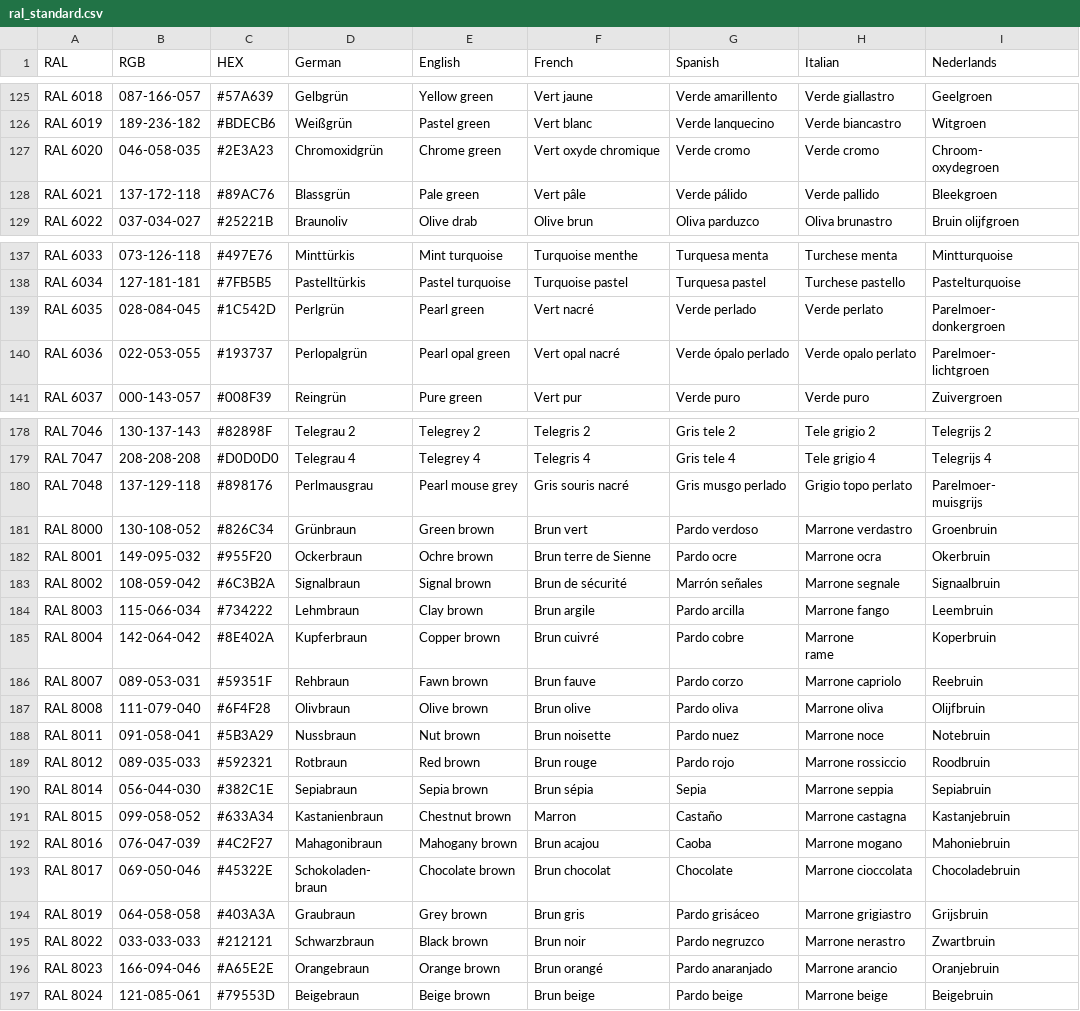
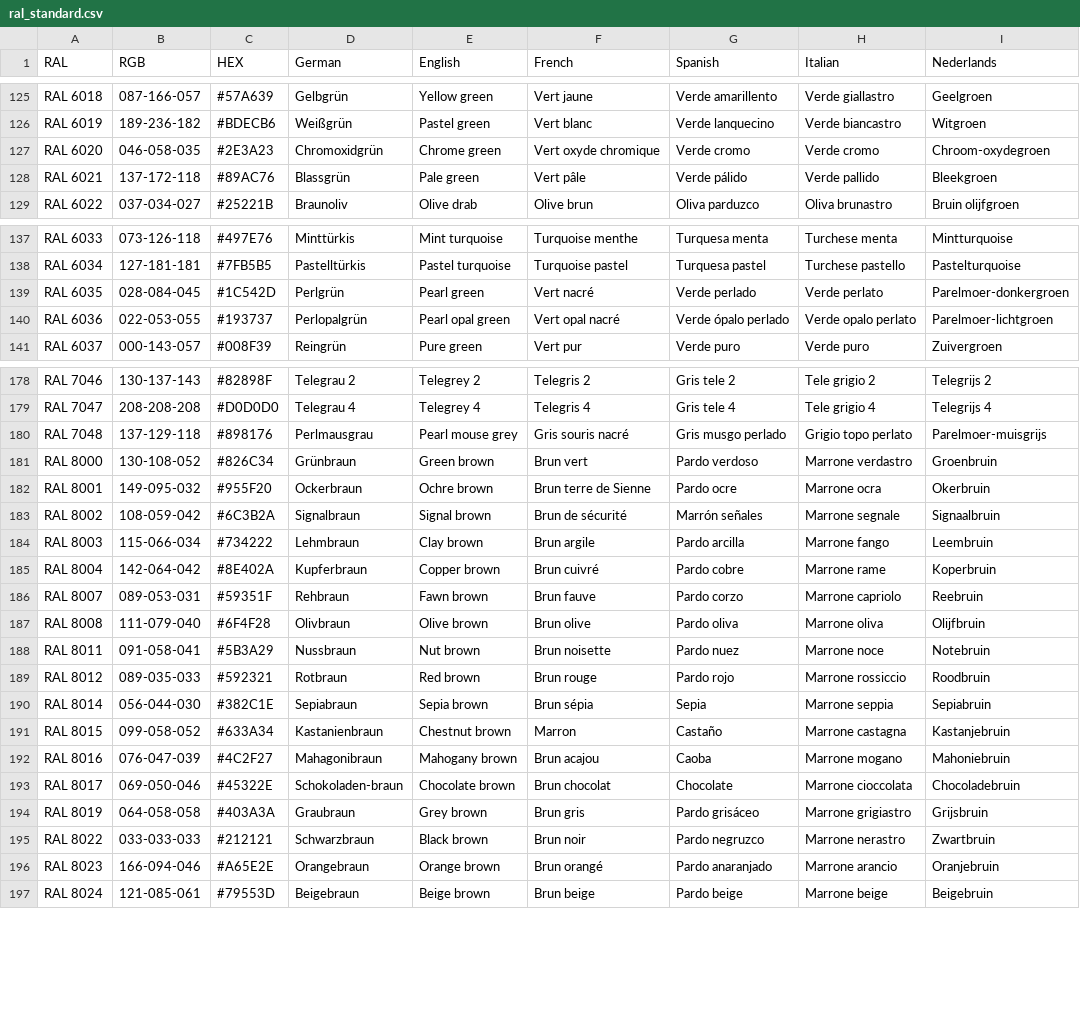
Before and after one commit to JohannesVoigt/ral-color-converter, a CSV file: ral_standard.csv, drawn as a sheet; only a part is shown, gaps mark what is left out; the diff covers the shown part only.

```diff
--- a/ral_standard.csv
+++ b/ral_standard.csv
@@ -132,4 +126,3 @@ RAL 6018,087-166-057,#57A639,Gelbgrün,Yellow green,Vert jaune,Verde amarillento
 RAL 6019,189-236-182,#BDECB6,Weißgrün,Pastel green,Vert blanc,Verde lanquecino,Verde biancastro,Witgroen
-RAL 6020,046-058-035,#2E3A23,Chromoxidgrün,Chrome green,Vert oxyde chromique,Verde cromo,Verde cromo,"Chroom-
-oxydegroen"
+RAL 6020,046-058-035,#2E3A23,Chromoxidgrün,Chrome green,Vert oxyde chromique,Verde cromo,Verde cromo,"Chroom-oxydegroen"
 RAL 6021,137-172-118,#89AC76,Blassgrün,Pale green,Vert pâle,Verde pálido,Verde pallido,Bleekgroen
@@ -145,6 +138,4 @@ RAL 6033,073-126-118,#497E76,Minttürkis,Mint turquoise,Turquoise menthe,Turques
 RAL 6034,127-181-181,#7FB5B5,Pastelltürkis,Pastel turquoise,Turquoise pastel,Turquesa pastel,Turchese pastello,Pastelturquoise
-RAL 6035,028-084-045,#1C542D,Perlgrün,Pearl green,Vert nacré,Verde perlado,Verde perlato,"Parelmoer-
-donkergroen"
-RAL 6036,022-053-055,#193737,Perlopalgrün,Pearl opal green,Vert opal nacré,Verde ópalo perlado,Verde opalo perlato,"Parelmoer-
-lichtgroen"
+RAL 6035,028-084-045,#1C542D,Perlgrün,Pearl green,Vert nacré,Verde perlado,Verde perlato,"Parelmoer-donkergroen"
+RAL 6036,022-053-055,#193737,Perlopalgrün,Pearl opal green,Vert opal nacré,Verde ópalo perlado,Verde opalo perlato,"Parelmoer-lichtgroen"
 RAL 6037,000-143-057,#008F39,Reingrün,Pure green,Vert pur,Verde puro,Verde puro,Zuivergroen
@@ -188,4 +179,3 @@ RAL 7046,130-137-143,#82898F,Telegrau 2,Telegrey 2,Telegris 2,Gris tele 2,Tele
 RAL 7047,208-208-208,#D0D0D0,Telegrau 4,Telegrey 4,Telegris 4,Gris tele 4,Tele grigio 4,Telegrijs 4
-RAL 7048,137-129-118,#898176,Perlmausgrau,Pearl mouse grey,Gris souris nacré,Gris musgo perlado,Grigio topo perlato,"Parelmoer-
-muisgrijs"
+RAL 7048,137-129-118,#898176,Perlmausgrau,Pearl mouse grey,Gris souris nacré,Gris musgo perlado,Grigio topo perlato,"Parelmoer-muisgrijs"
 RAL 8000,130-108-052,#826C34,Grünbraun,Green brown,Brun vert,Pardo verdoso,Marrone verdastro,Groenbruin
@@ -194,4 +184,3 @@ RAL 8002,108-059-042,#6C3B2A,Signalbraun,Signal brown,Brun de sécurité,Marrón
 RAL 8003,115-066-034,#734222,Lehmbraun,Clay brown,Brun argile,Pardo arcilla,Marrone fango,Leembruin
-RAL 8004,142-064-042,#8E402A,Kupferbraun,Copper brown,Brun cuivré,Pardo cobre,"Marrone
-rame",Koperbruin
+RAL 8004,142-064-042,#8E402A,Kupferbraun,Copper brown,Brun cuivré,Pardo cobre,"Marrone rame",Koperbruin
 RAL 8007,089-053-031,#59351F,Rehbraun,Fawn brown,Brun fauve,Pardo corzo,Marrone capriolo,Reebruin
@@ -203,4 +192,3 @@ RAL 8015,099-058-052,#633A34,Kastanienbraun,Chestnut brown,Marron,Castaño,Marr
 RAL 8016,076-047-039,#4C2F27,Mahagonibraun,Mahogany brown,Brun acajou,Caoba,Marrone mogano,Mahoniebruin
-RAL 8017,069-050-046,#45322E,"Schokoladen-
-braun",Chocolate brown,Brun chocolat,Chocolate,Marrone cioccolata,Chocoladebruin
+RAL 8017,069-050-046,#45322E,"Schokoladen-braun",Chocolate brown,Brun chocolat,Chocolate,Marrone cioccolata,Chocoladebruin
 RAL 8019,064-058-058,#403A3A,Graubraun,Grey brown,Brun gris,Pardo grisáceo,Marrone grigiastro,Grijsbruin
```
Also changed, not shown: 10 edited cells elsewhere in this file.
